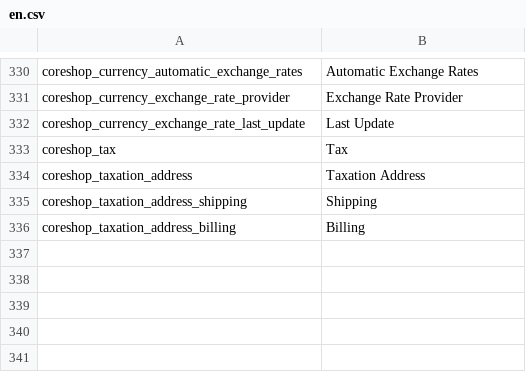
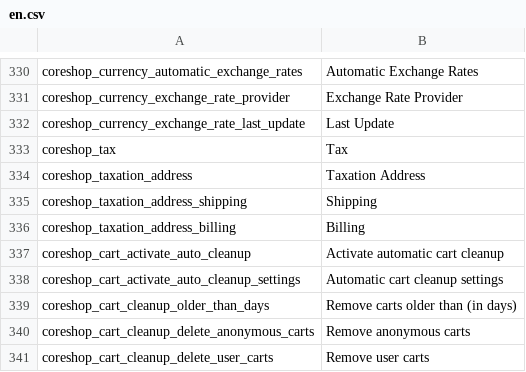
Before and after one commit to coreshop/CoreShop, a CSV file: static/texts/en.csv, drawn as a sheet; only a part is shown, gaps mark what is left out; the diff names each change by its address in the sheet, - before the commit and + after, or states it on an @@ line.

```diff
--- a/static/texts/en.csv
+++ b/static/texts/en.csv
+row 337: coreshop_cart_activate_auto_cleanup | Activate automatic cart cleanup
+row 338: coreshop_cart_activate_auto_cleanup_settings | Automatic cart cleanup settings
+row 339: coreshop_cart_cleanup_older_than_days | Remove carts older than (in days)
+row 340: coreshop_cart_cleanup_delete_anonymous_carts | Remove anonymous carts
+row 341: coreshop_cart_cleanup_delete_user_carts | Remove user carts
```
Also changed, not shown: static/texts/de.csv, 5 other files.
